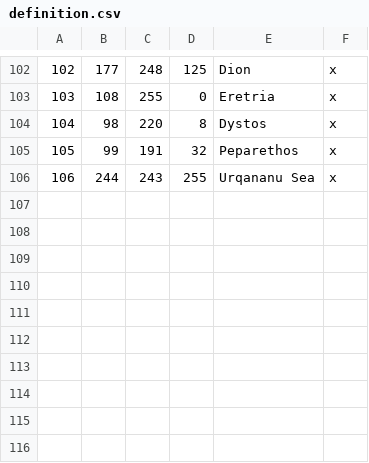
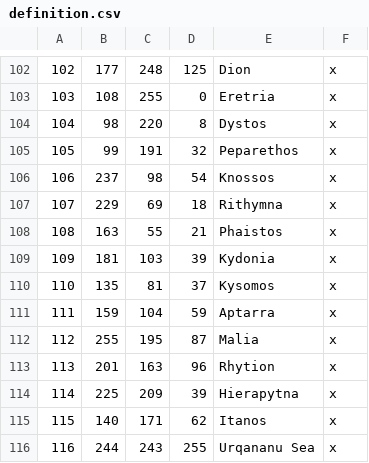
Before and after one commit to Conramagne/Bronze-Age-Mod, a CSV file: Fluvial Kings/map/definition.csv, drawn as a sheet; only a part is shown, gaps mark what is left out; addresses are those after the commit; the diff names each change by its address in the sheet, - before the commit and + after, or states it on an @@ line.

```diff
--- a/Fluvial Kings/map/definition.csv
+++ b/Fluvial Kings/map/definition.csv
+row 106: 106 | 237 | 98 | 54 | Knossos | x
+row 107: 107 | 229 | 69 | 18 | Rithymna | x
+row 108: 108 | 163 | 55 | 21 | Phaistos | x
+row 109: 109 | 181 | 103 | 39 | Kydonia | x
+row 110: 110 | 135 | 81 | 37 | Kysomos | x
+row 111: 111 | 159 | 104 | 59 | Aptarra | x
+row 112: 112 | 255 | 195 | 87 | Malia | x
+row 113: 113 | 201 | 163 | 96 | Rhytion | x
+row 114: 114 | 225 | 209 | 39 | Hierapytna | x
+row 115: 115 | 140 | 171 | 62 | Itanos | x
@@ column A renumbered from row 116 down @@
```
Also changed, not shown: Fluvial Kings/localisation/00_greek_empire.csv, Fluvial Kings/localisation/00_provinces.csv, 40 other files.
